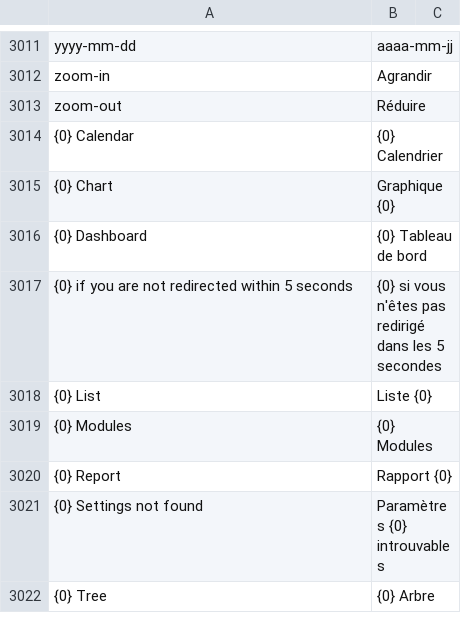
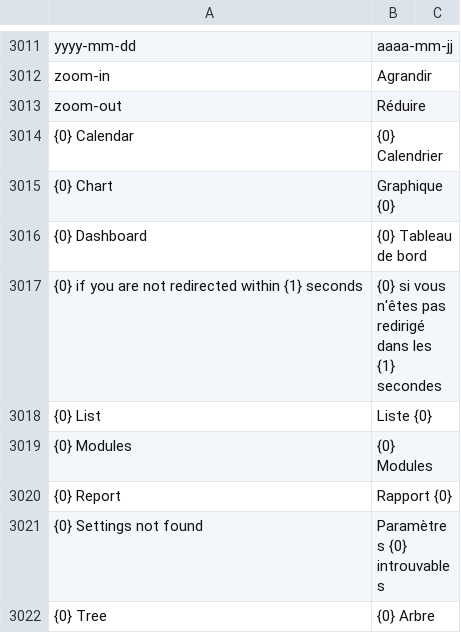
Before and after one commit to Dinext-pro/dinext_platform, a CSV file: frappe/translations/fr.csv, drawn as a sheet; only a part is shown, gaps mark what is left out.

```diff
--- a/frappe/translations/fr.csv
+++ b/frappe/translations/fr.csv
@@ -3016,3 +3016,3 @@ zoom-out,Réduire,
 {0} Dashboard,{0} Tableau de bord,
-{0} if you are not redirected within 5 seconds,{0} si vous n'êtes pas redirigé dans les 5 secondes,
+{0} if you are not redirected within {1} seconds,{0} si vous n'êtes pas redirigé dans les {1} secondes,
 {0} List,Liste {0},
```
Also changed, not shown: frappe/translations/de.csv, frappe/translations/es.csv, 2 other files.
